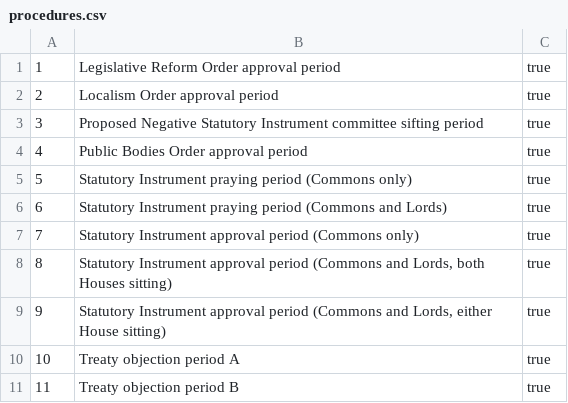
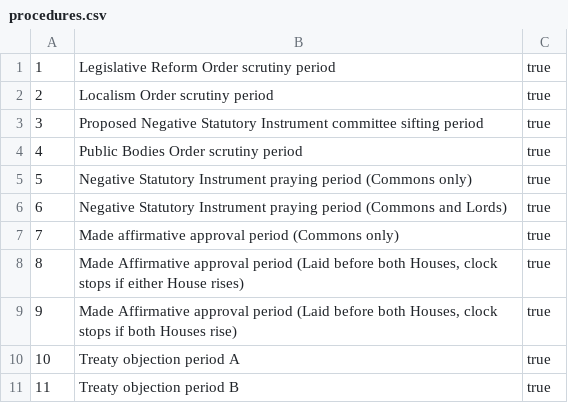
Before and after one commit to ukparliament/egg-timer, a CSV file: db/data/procedures.csv, drawn as a sheet.

Commit message:
updated procedure names according to jw

```diff
--- a/db/data/procedures.csv
+++ b/db/data/procedures.csv
@@ -1,10 +1,10 @@
-1,Legislative Reform Order approval period,true
-2,Localism Order approval period,true
+1,Legislative Reform Order scrutiny period,true
+2,Localism Order scrutiny period,true
 3,Proposed Negative Statutory Instrument committee sifting period,true
-4,Public Bodies Order approval period,true
-5,Statutory Instrument praying period (Commons only),true
-6,Statutory Instrument praying period (Commons and Lords),true
-7,Statutory Instrument approval period (Commons only),true
-8,"Statutory Instrument approval period (Commons and Lords, both Houses sitting)",true
-9,"Statutory Instrument approval period (Commons and Lords, either House sitting)",true
+4,Public Bodies Order scrutiny period,true
+5,Negative Statutory Instrument praying period (Commons only),true
+6,Negative Statutory Instrument praying period (Commons and Lords),true
+7,Made affirmative approval period (Commons only),true
+8,"Made Affirmative approval period (Laid before both Houses, clock stops if either House rises)",true
+9,"Made Affirmative approval period (Laid before both Houses, clock stops if both Houses rise)",true
 10,Treaty objection period A,true
```
